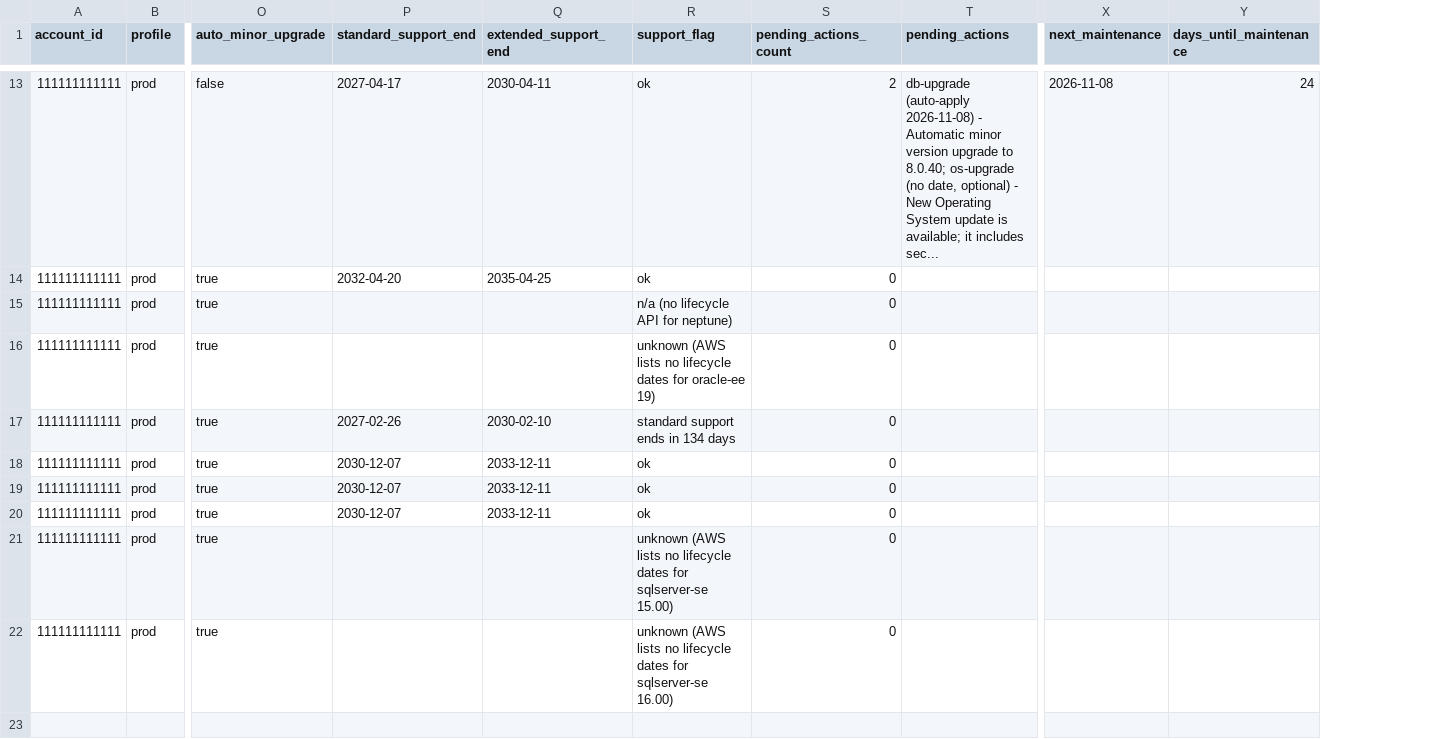
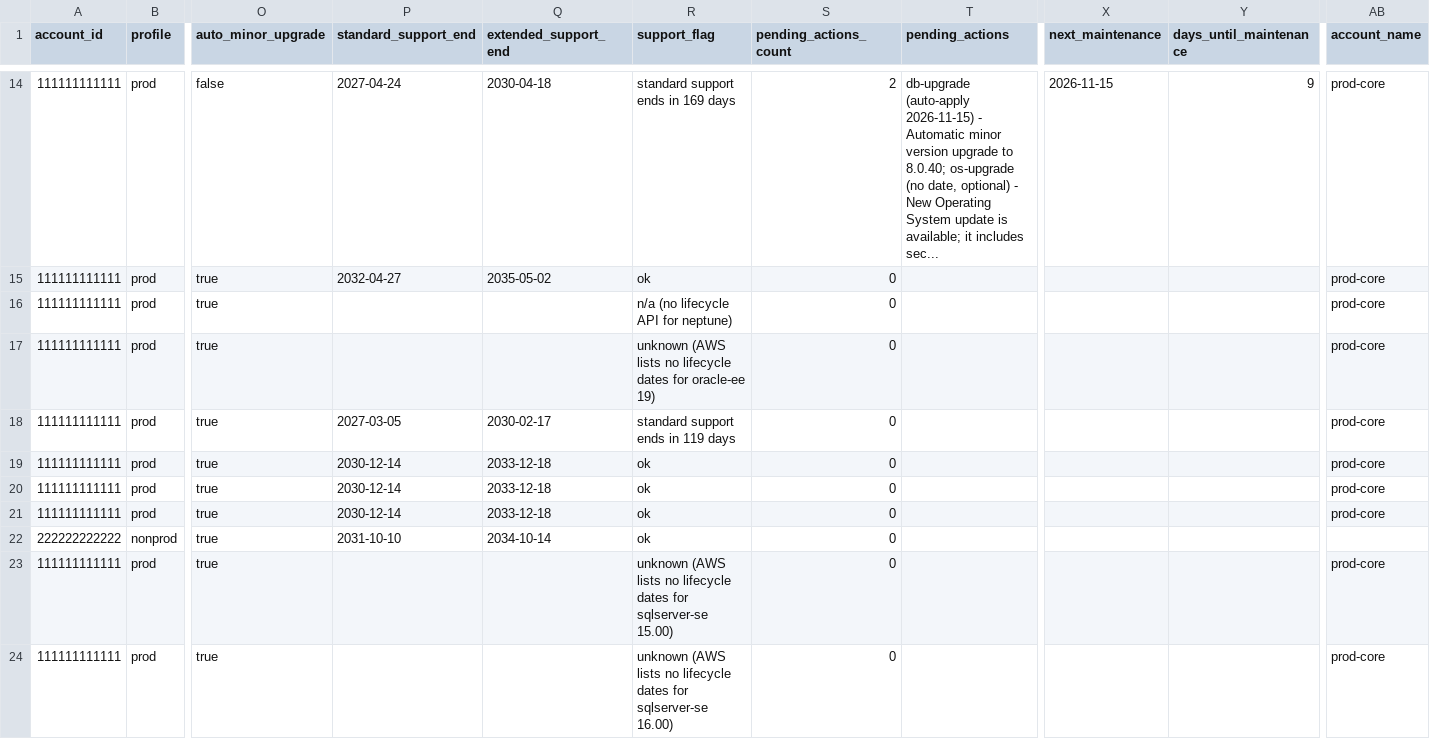
Before and after one commit to manideepgrandhi/rds-patch-compliance, a CSV file: samples/sample_report.csv, drawn as a sheet; only a part is shown, gaps mark what is left out; addresses are those after the commit; rows hold the shown columns only; the diff covers the shown part only; the diff names each change by its address in the sheet, - before the commit and + after, or states it on an @@ line.

Commit message:
v1.5.0: engine compliance table, clickable cards with Flag filter and pop-ups, collapsible engine sections, CSV column picker, account names (config > IAM alias > number)

```diff
--- a/samples/sample_report.csv
+++ b/samples/sample_report.csv
+column AB (account_name), rows 14-21: all prod-core; rows 23-24: prod-core | prod-core
-P14 (standard_support_end): 2027-04-17
+P14 (standard_support_end): 2027-04-24
-Q14 (extended_support_end): 2030-04-11
+Q14 (extended_support_end): 2030-04-18
-R14 (support_flag): ok
+R14 (support_flag): standard support ends in 169 days
-T14 (pending_actions): db-upgrade (auto-apply 2026-11-08) - Automatic…
+T14 (pending_actions): db-upgrade (auto-apply 2026-11-15) - Automatic…
-X14 (next_maintenance): 2026-11-08
+X14 (next_maintenance): 2026-11-15
-Y14 (days_until_maintenance): 24
+Y14 (days_until_maintenance): 9
-P15 (standard_support_end): 2032-04-20
+P15 (standard_support_end): 2032-04-27
-Q15 (extended_support_end): 2035-04-25
+Q15 (extended_support_end): 2035-05-02
-P18 (standard_support_end): 2027-02-26
+P18 (standard_support_end): 2027-03-05
-Q18 (extended_support_end): 2030-02-10
+Q18 (extended_support_end): 2030-02-17
-R18 (support_flag): standard support ends in 134 days
+R18 (support_flag): standard support ends in 119 days
-P19:P21 (standard_support_end): 2030-12-07
+P19:P21 (standard_support_end): 2030-12-14
-Q19:Q21 (extended_support_end): 2033-12-11
+Q19:Q21 (extended_support_end): 2033-12-18
+row 22: 222222222222 | nonprod | true | 2031-10-10 | 2034-10-14 | ok | 0
```
Also changed, not shown: 3 added rows, 2 removed rows and 27 edited cells elsewhere in this file, samples/sample_report_regions.csv, 19 other files.
